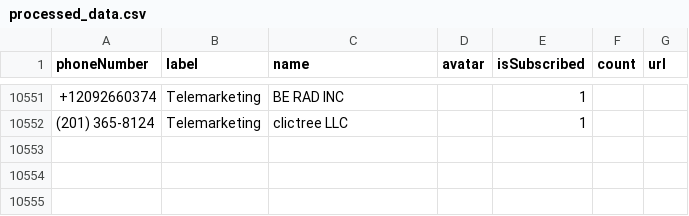
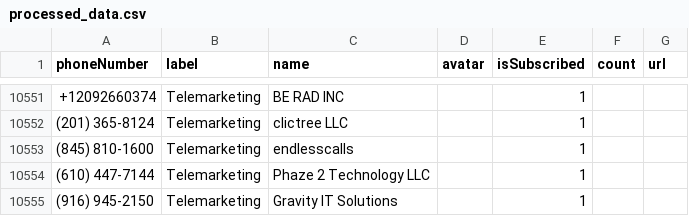
Before and after one commit to haygcao/vccard, a CSV file: US/processed_data.csv, drawn as a sheet; only a part is shown, gaps mark what is left out; the diff names each change by its address in the sheet, - before the commit and + after, or states it on an @@ line.

```diff
--- a/US/processed_data.csv
+++ b/US/processed_data.csv
+row 10553: (845) 810-1600 | Telemarketing | endlesscalls |  | 1
+row 10554: (610) 447-7144 | Telemarketing | Phaze 2 Technology LLC |  | 1
+row 10555: (916) 945-2150 | Telemarketing | Gravity IT Solutions |  | 1
```
Also changed, not shown: US/processed_v2.csv.
